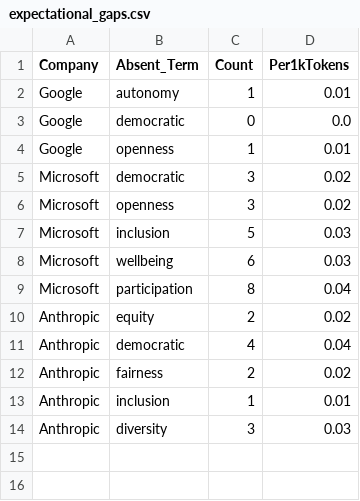
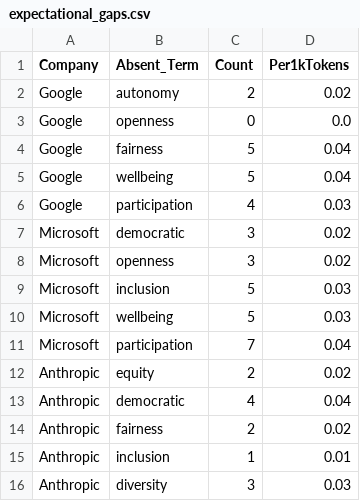
Before and after one commit to victorproexp/thesis-pipeline, a CSV file: Thesis_Data_Mining/04_Analysis_Outputs/expectational_gaps.csv, drawn as a sheet.

```diff
--- a/Thesis_Data_Mining/04_Analysis_Outputs/expectational_gaps.csv
+++ b/Thesis_Data_Mining/04_Analysis_Outputs/expectational_gaps.csv
@@ -1,5 +1,7 @@
 Company,Absent_Term,Count,Per1kTokens
-Google,autonomy,1,0.01
-Google,democratic,0,0.0
-Google,openness,1,0.01
+Google,autonomy,2,0.02
+Google,openness,0,0.0
+Google,fairness,5,0.04
+Google,wellbeing,5,0.04
+Google,participation,4,0.03
 Microsoft,democratic,3,0.02
@@ -7,4 +9,4 @@ Microsoft,openness,3,0.02
 Microsoft,inclusion,5,0.03
-Microsoft,wellbeing,6,0.03
-Microsoft,participation,8,0.04
+Microsoft,wellbeing,5,0.03
+Microsoft,participation,7,0.04
 Anthropic,equity,2,0.02
```
Also changed, not shown: Thesis_Data_Mining/04_Analysis_Outputs/appendix_corpus_metadata.csv, Thesis_Data_Mining/04_Analysis_Outputs/cluster_diagnostics.csv, 14 other files.
